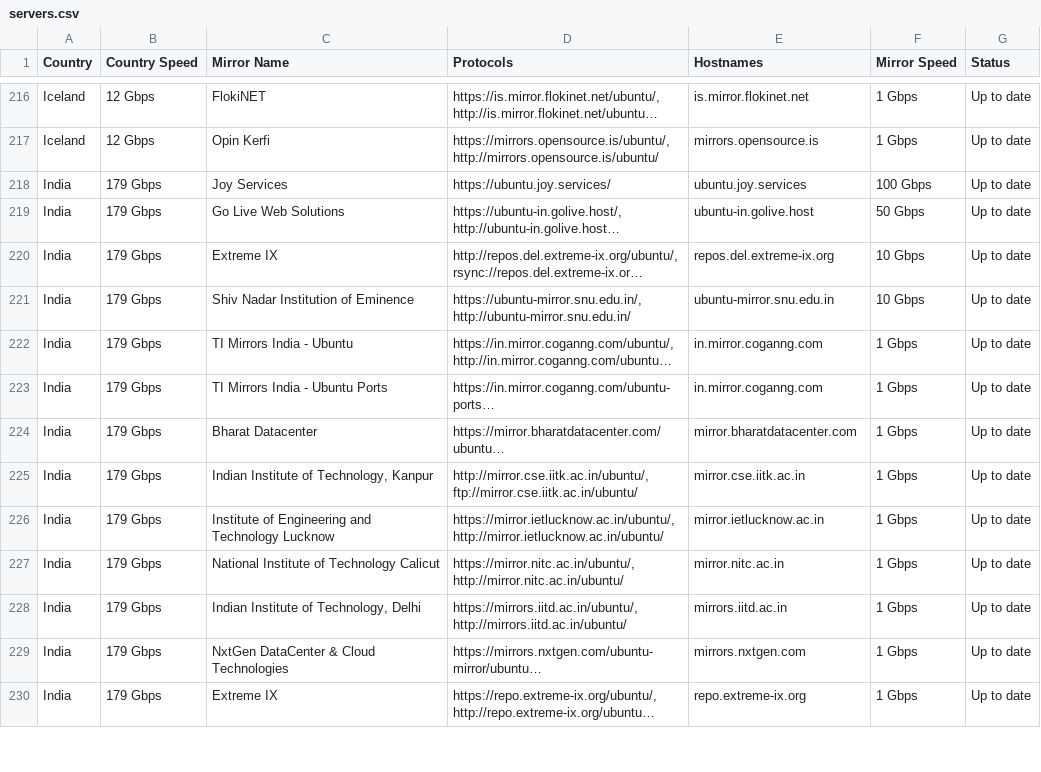
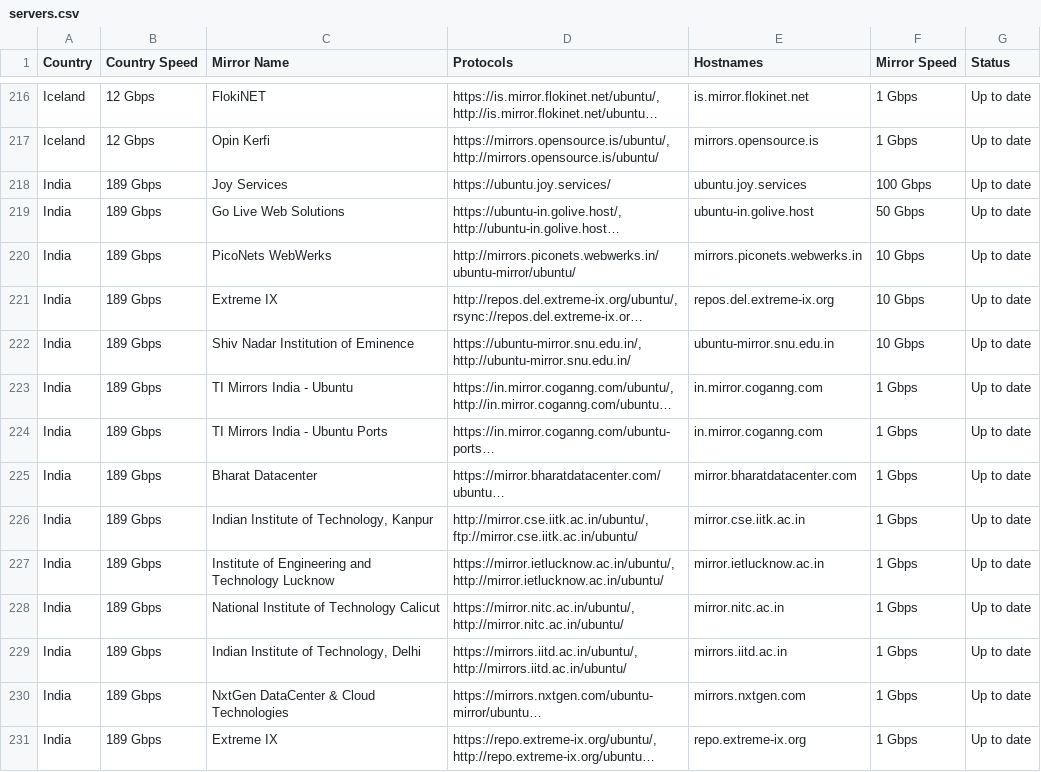
Before and after one commit to crazyuploader/Ubuntu-Mirrors-Scraper, a CSV file: data/mirrors/archive/servers.csv, drawn as a sheet; only a part is shown, gaps mark what is left out; long unchanged cells end in …; addresses are those after the commit; the diff covers the shown part only; the diff names each change by its address in the sheet, - before the commit and + after, or states it on an @@ line.

```diff
--- a/data/mirrors/archive/servers.csv
+++ b/data/mirrors/archive/servers.csv
-B218:B219 (Country Speed): 179 Gbps
+B218:B219 (Country Speed): 189 Gbps
+row 220: India | 189 Gbps | PicoNets WebWerks | http://mirrors.piconets.webwerks.in/ubuntu-mirror/ubuntu/ | mirrors.piconets.webwerks.in | 10 Gbps | Up to date
-B221:B231 (Country Speed): 179 Gbps
+B221:B231 (Country Speed): 189 Gbps
```
Also changed, not shown: 3 added rows, 2 removed rows and 86 edited cells elsewhere in this file, 5 other files.
